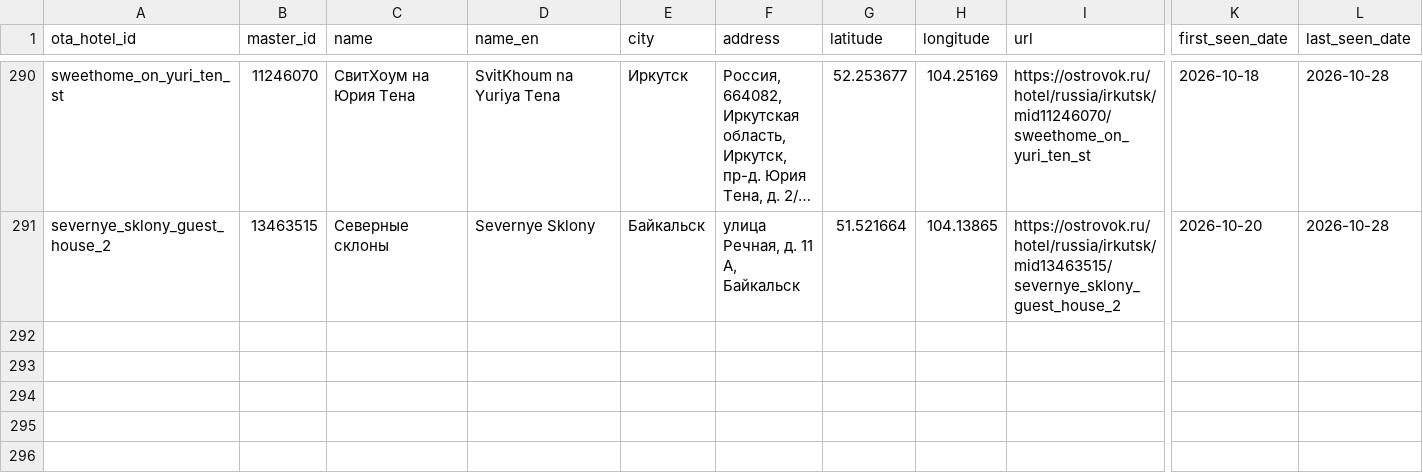
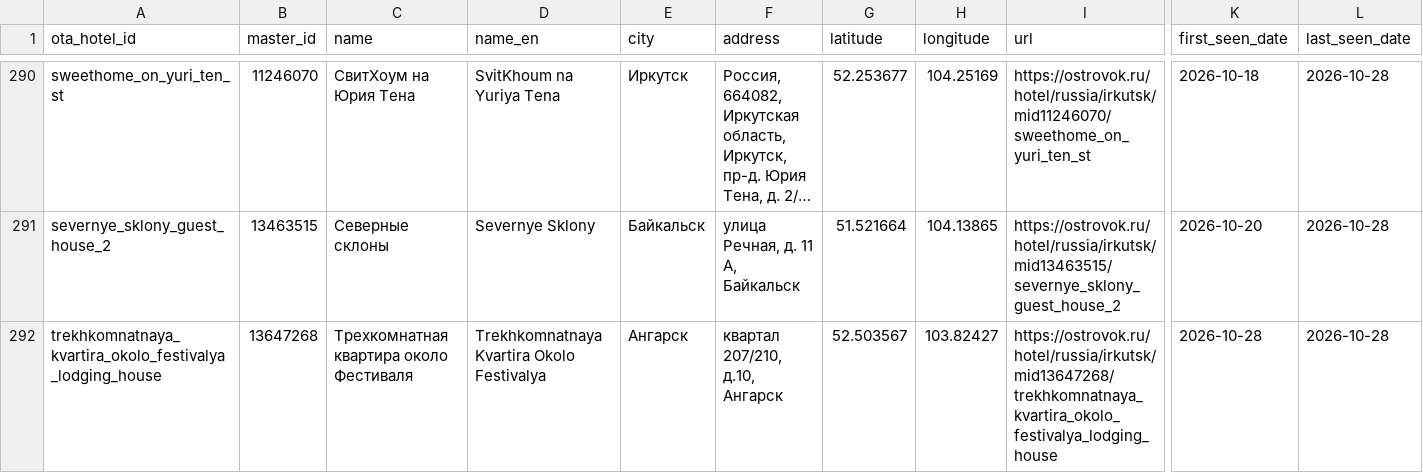
Before and after one commit to malismf/irk-hotels-monitoring, a CSV file: ostrovok-data/catalog/hotels.csv, drawn as a sheet; only a part is shown, gaps mark what is left out; long unchanged cells end in …; rows hold the shown columns only; the diff names each change by its address in the sheet, - before the commit and + after, or states it on an @@ line.

```diff
--- a/ostrovok-data/catalog/hotels.csv
+++ b/ostrovok-data/catalog/hotels.csv
+row 292: trekhkomnatnaya_kvartira_okolo_festivalya_lodging_house | 13647268 | Трехкомнатная квартира около Фестиваля | Trekhkomnatnaya Kvartira Okolo Festivalya | Ангарск | квартал 207/210, д.10, Ангарск | 52.503567 | 103.82427 | https://ostrovok.ru/hotel/russia/irkutsk/mid13647268/trekhkomnatnaya_kvartira_okolo_festivalya_lodging_house | 2026-10-28 | 2026-10-28
```
Also changed, not shown: ostrovok-data/daily/hotels/2026-10-28.csv, ostrovok-data/daily/statistics/2026-10-28.csv, 1 other file.
